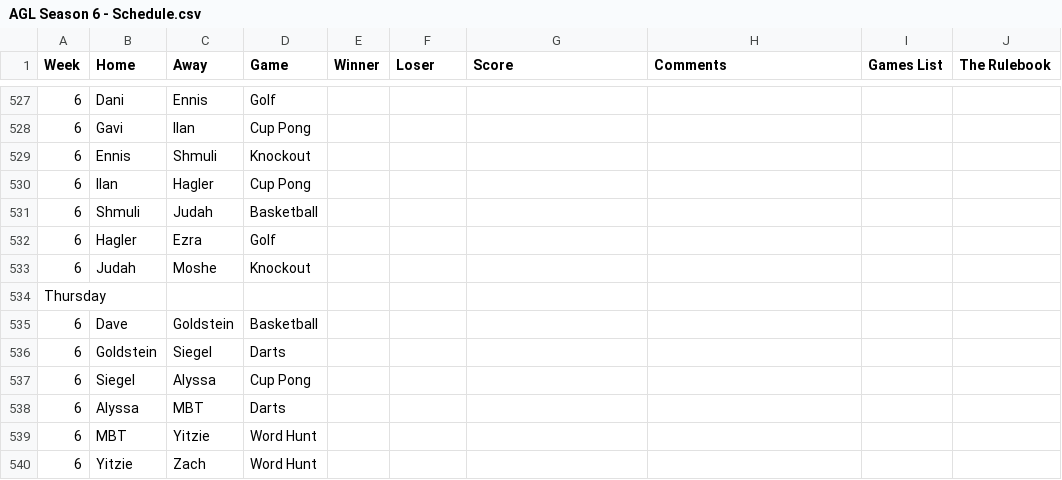
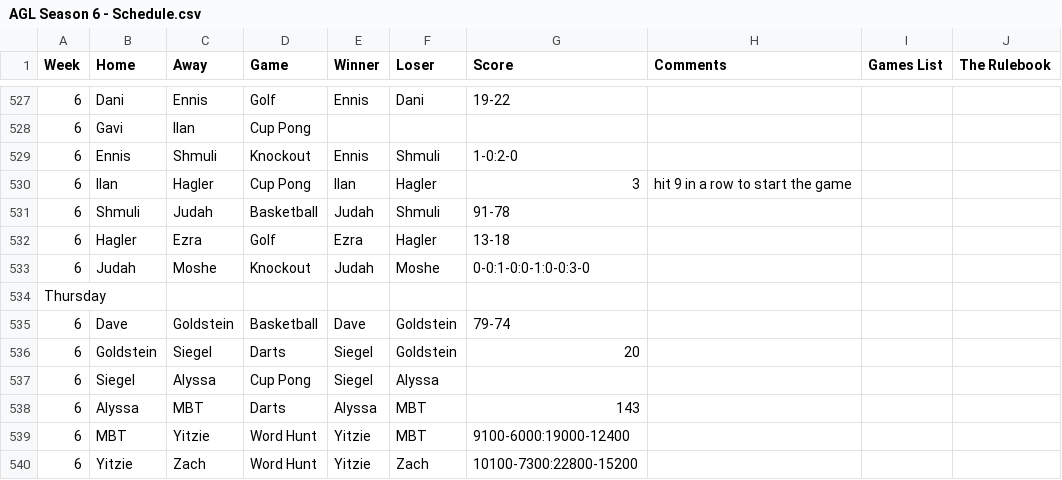
Before and after one commit to JudahBrick/AGL, a CSV file: schedules/AGL Season 6 - Schedule.csv, drawn as a sheet; only a part is shown, gaps mark what is left out; the diff covers the shown part only; the diff names each change by its address in the sheet, - before the commit and + after, or states it on an @@ line.

```diff
--- a/schedules/AGL Season 6 - Schedule.csv
+++ b/schedules/AGL Season 6 - Schedule.csv
-E527 (Winner): (empty)
+E527 (Winner): Ennis
-F527 (Loser): (empty)
+F527 (Loser): Dani
-G527 (Score): (empty)
+G527 (Score): 19-22
-E529 (Winner): (empty)
+E529 (Winner): Ennis
-F529 (Loser): (empty)
+F529 (Loser): Shmuli
-G529 (Score): (empty)
+G529 (Score): 1-0:2-0
-E530 (Winner): (empty)
+E530 (Winner): Ilan
-F530 (Loser): (empty)
+F530 (Loser): Hagler
-G530 (Score): (empty)
+G530 (Score): 3
-H530 (Comments): (empty)
+H530 (Comments): hit 9 in a row to start the game
-E531 (Winner): (empty)
+E531 (Winner): Judah
-F531 (Loser): (empty)
+F531 (Loser): Shmuli
-G531 (Score): (empty)
+G531 (Score): 91-78
-E532 (Winner): (empty)
+E532 (Winner): Ezra
-F532 (Loser): (empty)
+F532 (Loser): Hagler
-G532 (Score): (empty)
+G532 (Score): 13-18
-E533 (Winner): (empty)
+E533 (Winner): Judah
-F533 (Loser): (empty)
+F533 (Loser): Moshe
-G533 (Score): (empty)
+G533 (Score): 0-0:1-0:0-1:0-0:3-0
-E535 (Winner): (empty)
+E535 (Winner): Dave
-F535:F536 (Loser): (empty)
+F535:F536 (Loser): Goldstein
-G535 (Score): (empty)
+G535 (Score): 79-74
-E536:E537 (Winner): (empty)
+E536:E537 (Winner): Siegel
-G536 (Score): (empty)
+G536 (Score): 20
-F537 (Loser): (empty)
+F537 (Loser): Alyssa
-E538 (Winner): (empty)
+E538 (Winner): Alyssa
-F538:F539 (Loser): (empty)
+F538:F539 (Loser): MBT
-G538 (Score): (empty)
+G538 (Score): 143
-E539:E540 (Winner): (empty)
+E539:E540 (Winner): Yitzie
-G539 (Score): (empty)
+G539 (Score): 9100-6000:19000-12400
-F540 (Loser): (empty)
+F540 (Loser): Zach
-G540 (Score): (empty)
+G540 (Score): 10100-7300:22800-15200
```
Also changed, not shown: 145 edited cells elsewhere in this file, produced_docs/Player Stats S6.csv, 1 other file.
